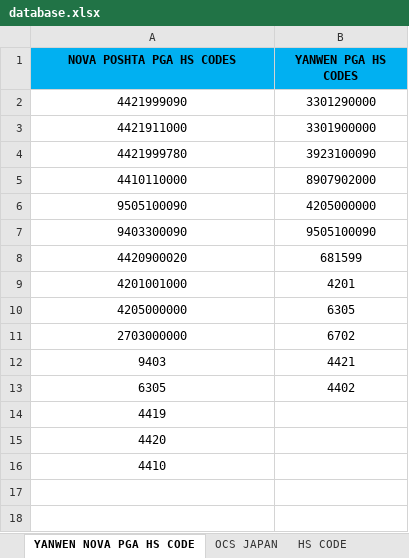
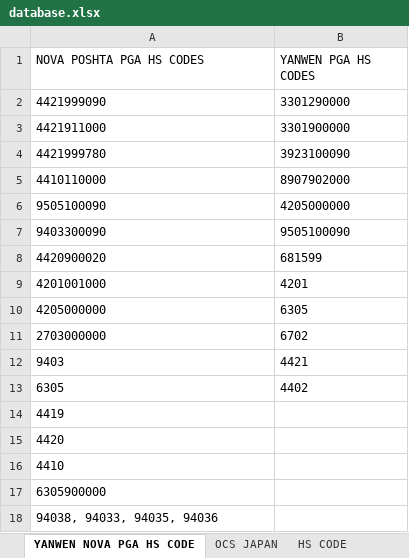
Before and after one commit to Denver00023/UAT-PROTYPE-ACB, an Excel workbook: database.xlsx, sheet YANWEN NOVA PGA HS CODE, drawn as a sheet; values as stored, in another font and other column widths than the file's, no borders; the diff names each change by its address in the sheet, - before the commit and + after, or states it on an @@ line.

```diff
--- a/database.xlsx (sheet YANWEN NOVA PGA HS CODE)
+++ b/database.xlsx (sheet YANWEN NOVA PGA HS CODE)
-A1:B13 alignment: center
+A1:B13 alignment: left
@@ A1:B1 fill: #01B0F1 → none, bold: on → off @@
-A14:A16 alignment: center
+A14:A16 alignment: left
+row 17: 6305900000
+row 18: 94038, 94033, 94035, 94036
```
Also changed, not shown: sheet YYZ Sublocation, sheet YVR Sublocation, sheet TARIFF TREATMENT CODE, 3 other files.
